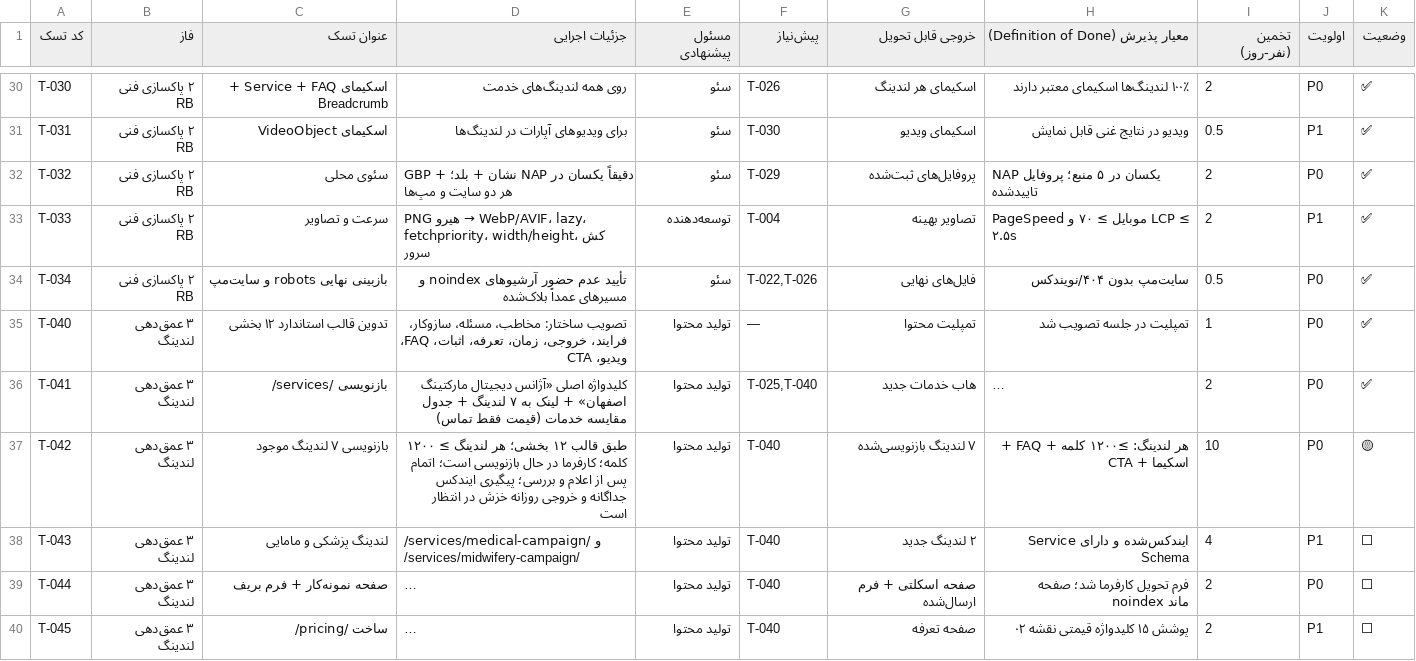
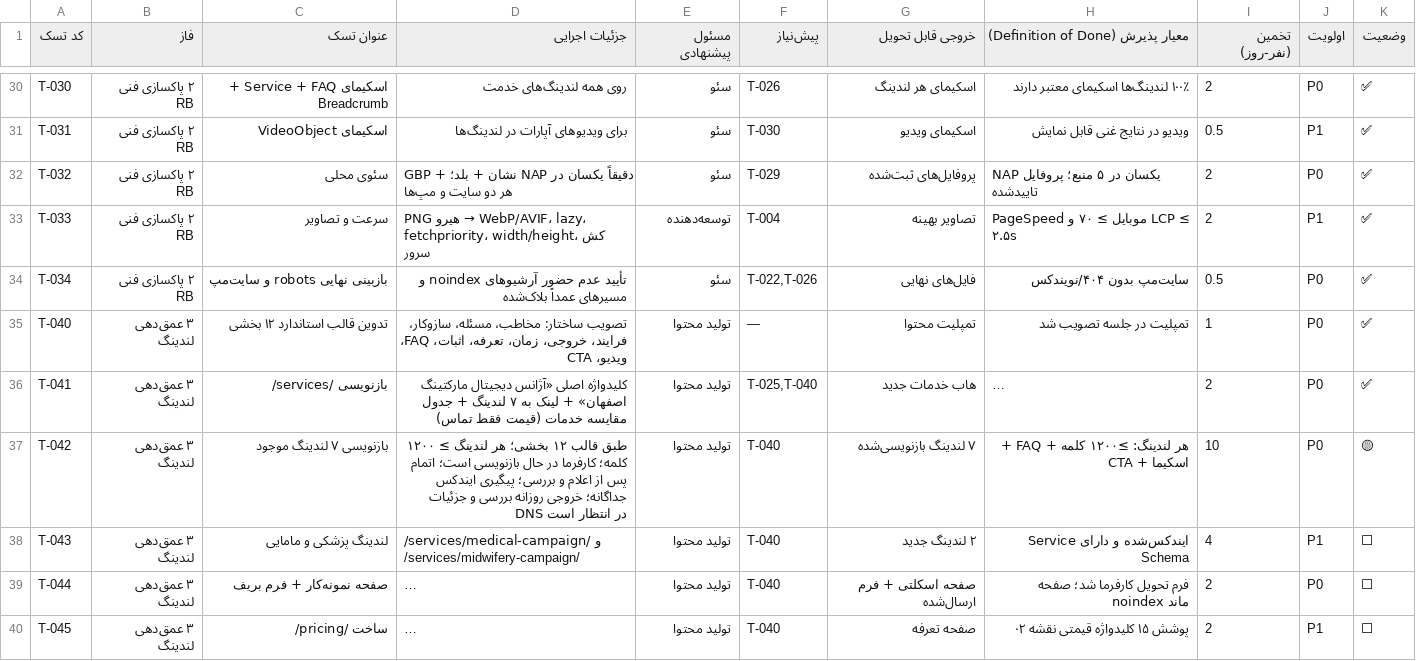
Before and after one commit to im-jvd2/MS-RB, a CSV file: docs/05-چک‌لیست-اجرایی-پروژه.csv, drawn as a sheet; only a part is shown, gaps mark what is left out; long unchanged cells end in …; the diff names each change by its address in the sheet, - before the commit and + after, or states it on an @@ line.

Commit message:
docs: تحلیل داده روزانه خزش و خطاهای دامنه
Co-authored-by: arena-agent <297053741+arena-agent@users.noreply.github.com>

```diff
--- a/docs/05-چک‌لیست-اجرایی-پروژه.csv
+++ b/docs/05-چک‌لیست-اجرایی-پروژه.csv
-D37 (جزئیات اجرایی): …پیگیری ایندکس جداگانه و خروجی روزانه خزش در انتظار…
+D37 (جزئیات اجرایی): …پیگیری ایندکس جداگانه؛ خروجی روزانه بررسی و جزئیات DNS در انتظار…
```
Also changed, not shown: 3 other files.
